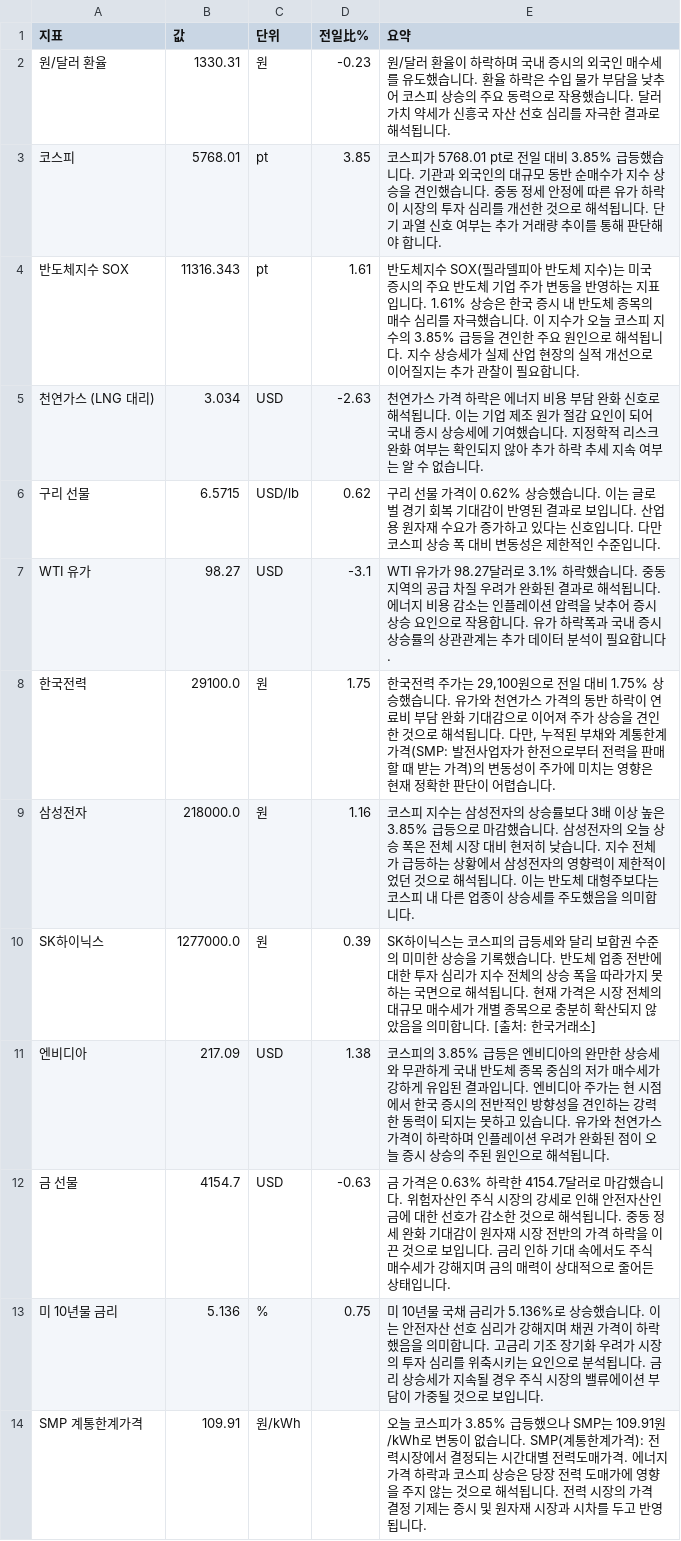
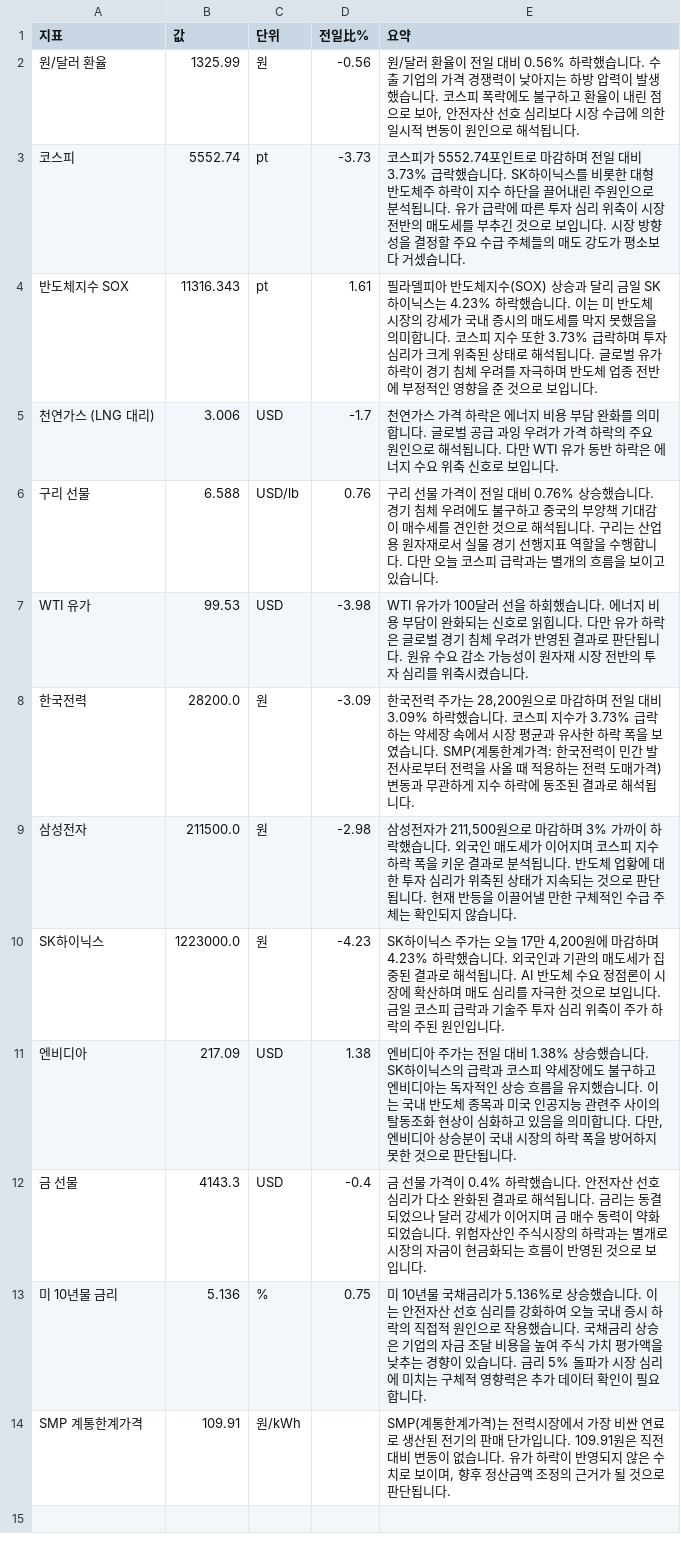
Before and after one commit to baehongcheol21-lab/info-board, a CSV file: exports/2026-10-20.csv, drawn as a sheet.

```diff
--- a/exports/2026-10-20.csv
+++ b/exports/2026-10-20.csv
@@ -1,14 +1,14 @@
 지표,값,단위,전일比%,요약
-원/달러 환율,1330.31,원,-0.23,원/달러 환율이 하락하며 국내 증시의 외국인 매수세를 유도했습니다. 환율 하락은 수입 물가 부담을 낮추어 코스피 상승의 주요 동력으로 작용했습니다. 달러 가치 약세가 신흥국 자산 선호 심리를 자극한 결과로 해석됩니다.
-코스피,5768.01,pt,3.85,코스피가 5768.01 pt로 전일 대비 3.85% 급등했습니다. 기관과 외국인의 대규모 동반 순매수가 지수 상승을 견인했습니다. 중동 정세 안정에 따른 유가 하락이 시장의 투자 심리를 개선한 것으로 해석됩니다. 단기 과열 신호 여부는 추가 거래량 추이를 통해 판단해야 합니다.
-반도체지수 SOX,11316.343,pt,1.61,반도체지수 SOX(필라델피아 반도체 지수)는 미국 증시의 주요 반도체 기업 주가 변동을 반영하는 지표입니다. 1.61% 상승은 한국 증시 내 반도체 종목의 매수 심리를 자극했습니다. 이 지수가 오늘 코스피 지수의 3.85% 급등을 견인한 주요 원인으로 해석됩니다. 지수 상승세가 실제 산업 현장의 실적 개선으로 이어질지는 추가 관찰이 필요합니다.
-천연가스 (LNG 대리),3.034,USD,-2.63,천연가스 가격 하락은 에너지 비용 부담 완화 신호로 해석됩니다. 이는 기업 제조 원가 절감 요인이 되어 국내 증시 상승세에 기여했습니다. 지정학적 리스크 완화 여부는 확인되지 않아 추가 하락 추세 지속 여부는 알 수 없습니다.
-구리 선물,6.5715,USD/lb,0.62,구리 선물 가격이 0.62% 상승했습니다.  이는 글로벌 경기 회복 기대감이 반영된 결과로 보입니다. 산업용 원자재 수요가 증가하고 있다는 신호입니다. 다만 코스피 상승 폭 대비 변동성은 제한적인 수준입니다.
-WTI 유가,98.27,USD,-3.1,WTI 유가가 98.27달러로 3.1% 하락했습니다.  중동 지역의 공급 차질 우려가 완화된 결과로 해석됩니다.  에너지 비용 감소는 인플레이션 압력을 낮추어 증시 상승 요인으로 작용합니다.  유가 하락폭과 국내 증시 상승률의 상관관계는 추가 데이터 분석이 필요합니다.
-한국전력,29100.0,원,1.75,"한국전력 주가는 29,100원으로 전일 대비 1.75% 상승했습니다. 유가와 천연가스 가격의 동반 하락이 연료비 부담 완화 기대감으로 이어져 주가 상승을 견인한 것으로 해석됩니다. 다만, 누적된 부채와 계통한계가격(SMP: 발전사업자가 한전으로부터 전력을 판매할 때 받는 가격)의 변동성이 주가에 미치는 영향은 현재 정확한 판단이 어렵습니다."
-삼성전자,218000.0,원,1.16,코스피 지수는 삼성전자의 상승률보다 3배 이상 높은 3.85% 급등으로 마감했습니다.   삼성전자의 오늘 상승 폭은 전체 시장 대비 현저히 낮습니다. 지수 전체가 급등하는 상황에서 삼성전자의 영향력이 제한적이었던 것으로 해석됩니다. 이는 반도체 대형주보다는 코스피 내 다른 업종이 상승세를 주도했음을 의미합니다.
-SK하이닉스,1277000.0,원,0.39,SK하이닉스는 코스피의 급등세와 달리 보합권 수준의 미미한 상승을 기록했습니다. 반도체 업종 전반에 대한 투자 심리가 지수 전체의 상승 폭을 따라가지 못하는 국면으로 해석됩니다. 현재 가격은 시장 전체의 대규모 매수세가 개별 종목으로 충분히 확산되지 않았음을 의미합니다. [출처: 한국거래소]
-엔비디아,217.09,USD,1.38,코스피의 3.85% 급등은 엔비디아의 완만한 상승세와 무관하게 국내 반도체 종목 중심의 저가 매수세가 강하게 유입된 결과입니다. 엔비디아 주가는 현 시점에서 한국 증시의 전반적인 방향성을 견인하는 강력한 동력이 되지는 못하고 있습니다. 유가와 천연가스 가격이 하락하며 인플레이션 우려가 완화된 점이 오늘 증시 상승의 주된 원인으로 해석됩니다.
-금 선물,4154.7,USD,-0.63,금 가격은 0.63% 하락한 4154.7달러로 마감했습니다.   위험자산인 주식 시장의 강세로 인해 안전자산인 금에 대한 선호가 감소한 것으로 해석됩니다. 중동 정세 완화 기대감이 원자재 시장 전반의 가격 하락을 이끈 것으로 보입니다. 금리 인하 기대 속에서도 주식 매수세가 강해지며 금의 매력이 상대적으로 줄어든 상태입니다.
-미 10년물 금리,5.136,%,0.75,미 10년물 국채 금리가 5.136%로 상승했습니다. 이는 안전자산 선호 심리가 강해지며 채권 가격이 하락했음을 의미합니다. 고금리 기조 장기화 우려가 시장의 투자 심리를 위축시키는 요인으로 분석됩니다. 금리 상승세가 지속될 경우 주식 시장의 밸류에이션 부담이 가중될 것으로 보입니다.
-SMP 계통한계가격,109.91,원/kWh,,오늘 코스피가 3.85% 급등했으나 SMP는 109.91원/kWh로 변동이 없습니다. SMP(계통한계가격): 전력시장에서 결정되는 시간대별 전력도매가격. 에너지 가격 하락과 코스피 상승은 당장 전력 도매가에 영향을 주지 않는 것으로 해석됩니다. 전력 시장의 가격 결정 기제는 증시 및 원자재 시장과 시차를 두고 반영됩니다.
+원/달러 환율,1325.99,원,-0.56,"원/달러 환율이 전일 대비 0.56% 하락했습니다.  수출 기업의 가격 경쟁력이 낮아지는 하방 압력이 발생했습니다. 코스피 폭락에도 불구하고 환율이 내린 점으로 보아, 안전자산 선호 심리보다 시장 수급에 의한 일시적 변동이 원인으로 해석됩니다."
+코스피,5552.74,pt,-3.73,코스피가 5552.74포인트로 마감하며 전일 대비 3.73% 급락했습니다. SK하이닉스를 비롯한 대형 반도체주 하락이 지수 하단을 끌어내린 주원인으로 분석됩니다. 유가 급락에 따른 투자 심리 위축이 시장 전반의 매도세를 부추긴 것으로 보입니다. 시장 방향성을 결정할 주요 수급 주체들의 매도 강도가 평소보다 거셌습니다.
+반도체지수 SOX,11316.343,pt,1.61,필라델피아 반도체지수(SOX) 상승과 달리 금일 SK하이닉스는 4.23% 하락했습니다. 이는 미 반도체 시장의 강세가 국내 증시의 매도세를 막지 못했음을 의미합니다. 코스피 지수 또한 3.73% 급락하며 투자 심리가 크게 위축된 상태로 해석됩니다. 글로벌 유가 하락이 경기 침체 우려를 자극하며 반도체 업종 전반에 부정적인 영향을 준 것으로 보입니다.
+천연가스 (LNG 대리),3.006,USD,-1.7,천연가스 가격 하락은 에너지 비용 부담 완화를 의미합니다. 글로벌 공급 과잉 우려가 가격 하락의 주요 원인으로 해석됩니다. 다만 WTI 유가 동반 하락은 에너지 수요 위축 신호로 보입니다.
+구리 선물,6.588,USD/lb,0.76,구리 선물 가격이 전일 대비 0.76% 상승했습니다. 경기 침체 우려에도 불구하고 중국의 부양책 기대감이 매수세를 견인한 것으로 해석됩니다. 구리는 산업용 원자재로서 실물 경기 선행지표 역할을 수행합니다. 다만 오늘 코스피 급락과는 별개의 흐름을 보이고 있습니다.
+WTI 유가,99.53,USD,-3.98,WTI 유가가 100달러 선을 하회했습니다. 에너지 비용 부담이 완화되는 신호로 읽힙니다. 다만 유가 하락은 글로벌 경기 침체 우려가 반영된 결과로 판단됩니다. 원유 수요 감소 가능성이 원자재 시장 전반의 투자 심리를 위축시켰습니다.
+한국전력,28200.0,원,-3.09,"한국전력 주가는 28,200원으로 마감하며 전일 대비 3.09% 하락했습니다.  코스피 지수가 3.73% 급락하는 약세장 속에서 시장 평균과 유사한 하락 폭을 보였습니다. SMP(계통한계가격: 한국전력이 민간 발전사로부터 전력을 사올 때 적용하는 전력 도매가격) 변동과 무관하게 지수 하락에 동조된 결과로 해석됩니다."
+삼성전자,211500.0,원,-2.98,"삼성전자가 211,500원으로 마감하며 3% 가까이 하락했습니다. 외국인 매도세가 이어지며 코스피 지수 하락 폭을 키운 결과로 분석됩니다. 반도체 업황에 대한 투자 심리가 위축된 상태가 지속되는 것으로 판단됩니다. 현재 반등을 이끌어낼 만한 구체적인 수급 주체는 확인되지 않습니다."
+SK하이닉스,1223000.0,원,-4.23,"SK하이닉스 주가는 오늘 17만 4,200원에 마감하며 4.23% 하락했습니다. 외국인과 기관의 매도세가 집중된 결과로 해석됩니다. AI 반도체 수요 정점론이 시장에 확산하며 매도 심리를 자극한 것으로 보입니다. 금일 코스피 급락과 기술주 투자 심리 위축이 주가 하락의 주된 원인입니다."
+엔비디아,217.09,USD,1.38,"엔비디아 주가는 전일 대비 1.38% 상승했습니다. SK하이닉스의 급락과 코스피 약세장에도 불구하고 엔비디아는 독자적인 상승 흐름을 유지했습니다. 이는 국내 반도체 종목과 미국 인공지능 관련주 사이의 탈동조화 현상이 심화하고 있음을 의미합니다. 다만, 엔비디아 상승분이 국내 시장의 하락 폭을 방어하지 못한 것으로 판단됩니다."
+금 선물,4143.3,USD,-0.4,금 선물 가격이 0.4% 하락했습니다. 안전자산 선호 심리가 다소 완화된 결과로 해석됩니다. 금리는 동결되었으나 달러 강세가 이어지며 금 매수 동력이 약화되었습니다. 위험자산인 주식시장의 하락과는 별개로 시장의 자금이 현금화되는 흐름이 반영된 것으로 보입니다.
+미 10년물 금리,5.136,%,0.75,미 10년물 국채금리가 5.136%로 상승했습니다. 이는 안전자산 선호 심리를 강화하여 오늘 국내 증시 하락의 직접적 원인으로 작용했습니다. 국채금리 상승은 기업의 자금 조달 비용을 높여 주식 가치 평가액을 낮추는 경향이 있습니다. 금리 5% 돌파가 시장 심리에 미치는 구체적 영향력은 추가 데이터 확인이 필요합니다.
+SMP 계통한계가격,109.91,원/kWh,,"SMP(계통한계가격)는 전력시장에서 가장 비싼 연료로 생산된 전기의 판매 단가입니다. 109.91원은 직전 대비 변동이 없습니다. 유가 하락이 반영되지 않은 수치로 보이며, 향후 정산금액 조정의 근거가 될 것으로 판단됩니다."
```
Also changed, not shown: 17 other files.
